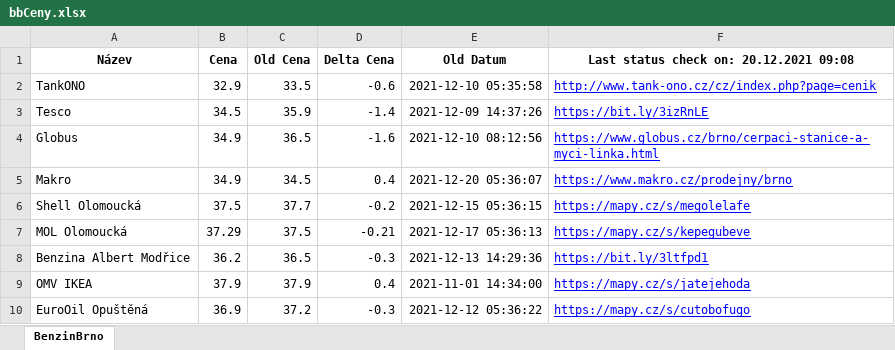
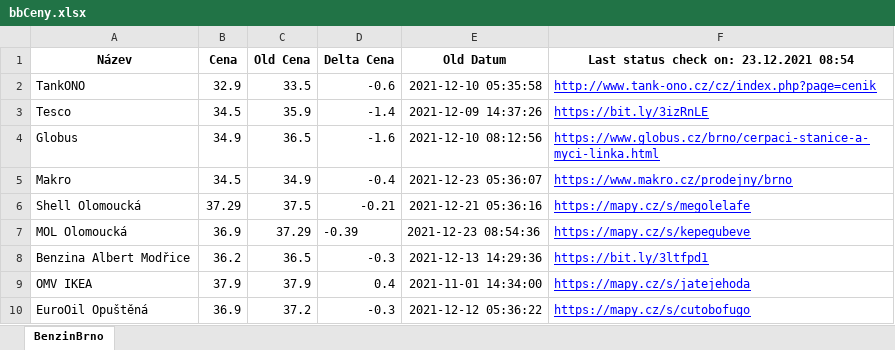
Before and after one commit to erlep/WebTest, an Excel workbook: bbCeny.xlsx, sheet BenzinBrno, drawn as a sheet; values as stored, in another font and other column widths than the file's, no borders; the diff names each change by its address in the sheet, - before the commit and + after, or states it on an @@ line.

```diff
--- a/bbCeny.xlsx (sheet BenzinBrno)
+++ b/bbCeny.xlsx (sheet BenzinBrno)
-F1: Last status check on: 20.12.2021 09:08
+F1: Last status check on: 23.12.2021 08:54
-B5 (Cena): 34.9
+B5 (Cena): 34.5
-C5 (Old Cena): 34.5
+C5 (Old Cena): 34.9
-D5 (Delta Cena): 0.4
+D5 (Delta Cena): -0.4
-E5 (Old Datum): 2021-12-20 05:36:07
+E5 (Old Datum): 2021-12-23 05:36:07
-B6 (Cena): 37.5
+B6 (Cena): 37.29
-C6 (Old Cena): 37.7
+C6 (Old Cena): 37.5
-D6 (Delta Cena): -0.2
+D6 (Delta Cena): -0.21
-E6 (Old Datum): 2021-12-15 05:36:15
+E6 (Old Datum): 2021-12-21 05:36:16
-B7 (Cena): 37.29
+B7 (Cena): 36.9
-C7 (Old Cena): 37.5
+C7 (Old Cena): 37.29
-D7 (Delta Cena): -0.21
+D7 (Delta Cena): -0.39
-E7 (Old Datum): 2021-12-17 05:36:13
+E7 (Old Datum): 2021-12-23 08:54:36
```
Also changed, not shown: 1 other file.
